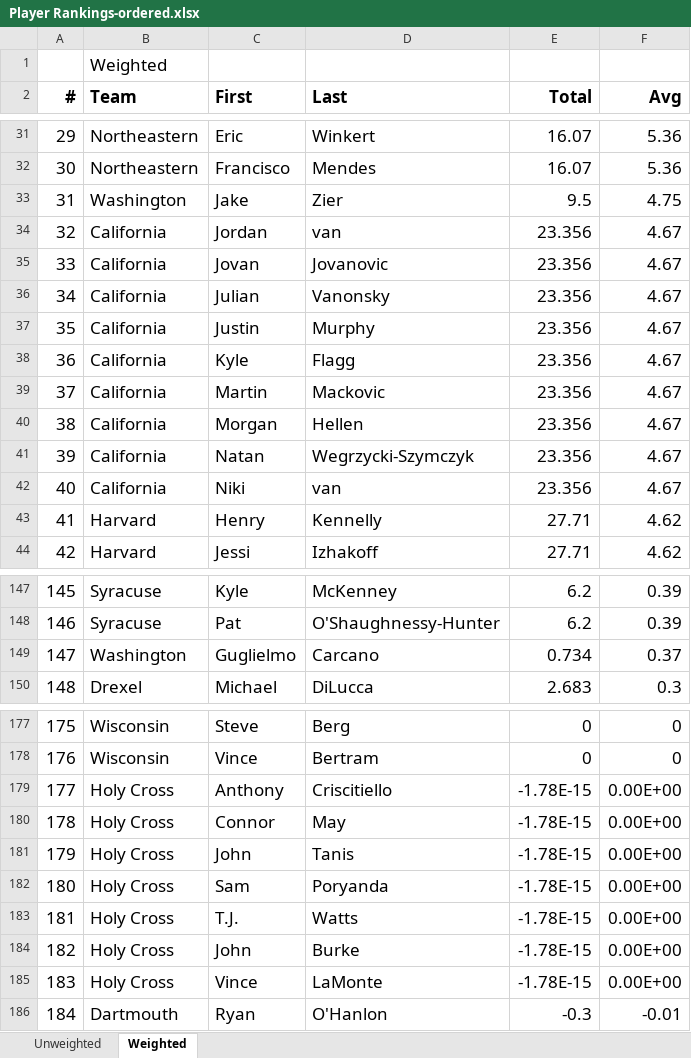
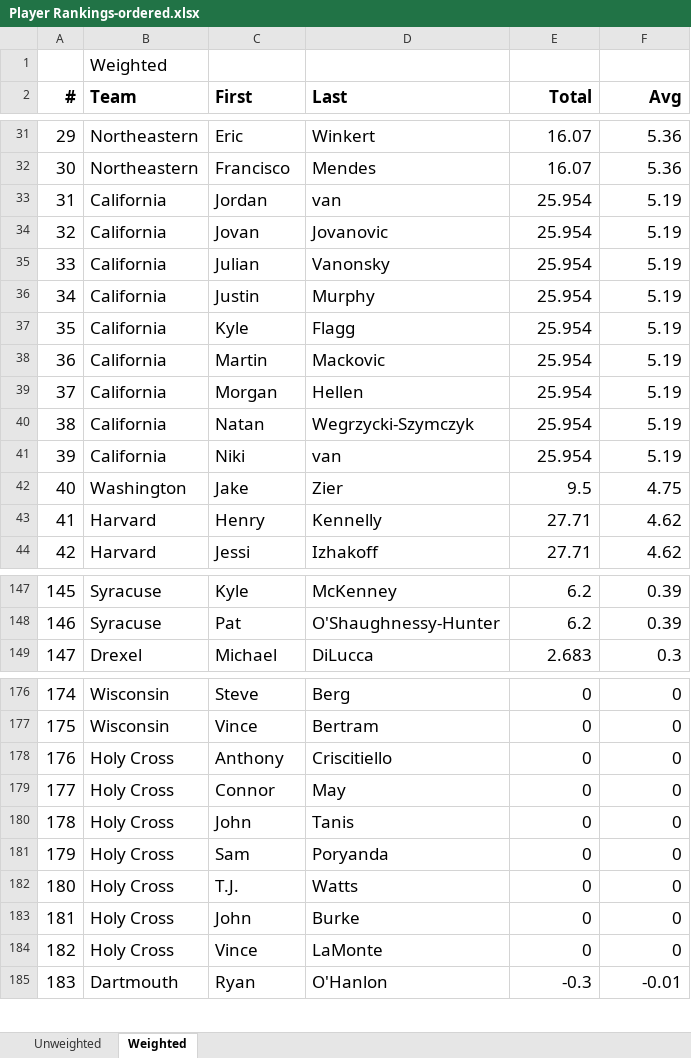
Before and after one commit to smithy545/fantasyrowingcollege, an Excel workbook: data/Player Rankings-ordered.xlsx, sheet Weighted, drawn as a sheet; only a part is shown, gaps mark what is left out; values as stored, in another font and other column widths than the file's, no borders; removed rows and columns are numbered as before the commit, all else as after; the diff covers the shown part only; the diff names each change by its address in the sheet, - before the commit and + after, or states it on an @@ line.

```diff
--- a/data/Player Rankings-ordered.xlsx (sheet Weighted)
+++ b/data/Player Rankings-ordered.xlsx (sheet Weighted)
@@ column A (#) renumbered from row 3 down @@
+row 33: 31 | California | Jordan | van | 25.954 | 5.19
+row 34: 32 | California | Jovan | Jovanovic | 25.954 | 5.19
+row 35: 33 | California | Julian | Vanonsky | 25.954 | 5.19
+row 36: 34 | California | Justin | Murphy | 25.954 | 5.19
+row 37: 35 | California | Kyle | Flagg | 25.954 | 5.19
+row 38: 36 | California | Martin | Mackovic | 25.954 | 5.19
+row 39: 37 | California | Morgan | Hellen | 25.954 | 5.19
+row 40: 38 | California | Natan | Wegrzycki-Szymczyk | 25.954 | 5.19
+row 41: 39 | California | Niki | van | 25.954 | 5.19
-row 34: 32 | California | Jordan | van | 23.356 | 4.67
-row 35: 33 | California | Jovan | Jovanovic | 23.356 | 4.67
-row 36: 34 | California | Julian | Vanonsky | 23.356 | 4.67
-row 37: 35 | California | Justin | Murphy | 23.356 | 4.67
-row 38: 36 | California | Kyle | Flagg | 23.356 | 4.67
-row 39: 37 | California | Martin | Mackovic | 23.356 | 4.67
-row 40: 38 | California | Morgan | Hellen | 23.356 | 4.67
-row 41: 39 | California | Natan | Wegrzycki-Szymczyk | 23.356 | 4.67
-row 42: 40 | California | Niki | van | 23.356 | 4.67
-row 149: 147 | Washington | Guglielmo | Carcano | 0.734 | 0.37
-E178:E184 (Total): -1.78E-15
+E178:E184 (Total): 0
-F178:F184 (Avg): 0.00E+00
+F178:F184 (Avg): 0
```
Also changed, not shown: 2 added rows, 2 removed rows and 14 edited cells elsewhere in this sheet, sheet Unweighted, data/2015 Spring Season.xlsx, data/Player Rankings-generated.xlsx.
